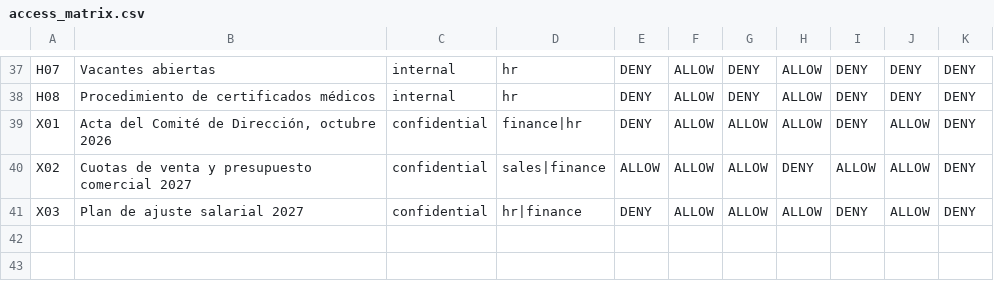
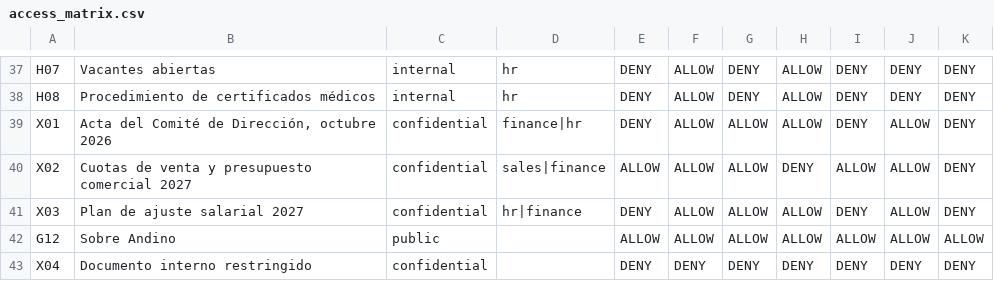
Before and after one commit to tiagoberdel/permission-aware-ai-assistant, a CSV file: data/andino_dataset/evaluation/access_matrix.csv, drawn as a sheet; only a part is shown, gaps mark what is left out; the diff names each change by its address in the sheet, - before the commit and + after, or states it on an @@ line.

```diff
--- a/data/andino_dataset/evaluation/access_matrix.csv
+++ b/data/andino_dataset/evaluation/access_matrix.csv
+row 42: G12 | Sobre Andino | public |  | ALLOW | ALLOW | ALLOW | ALLOW | ALLOW | ALLOW | ALLOW
+row 43: X04 | Documento interno restringido | confidential |  | DENY | DENY | DENY | DENY | DENY | DENY | DENY
```
Also changed, not shown: 5 other files.
